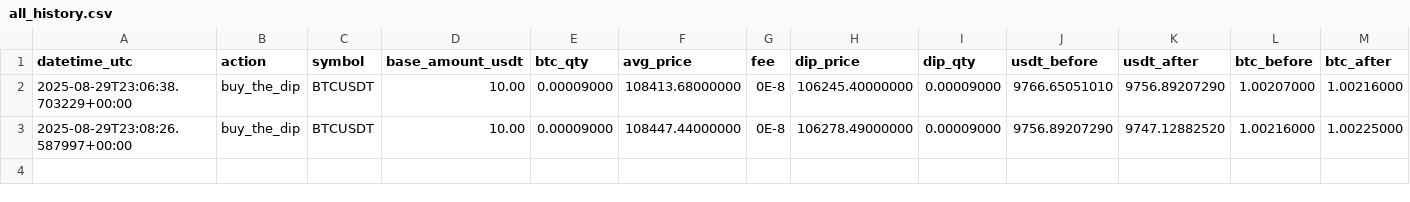
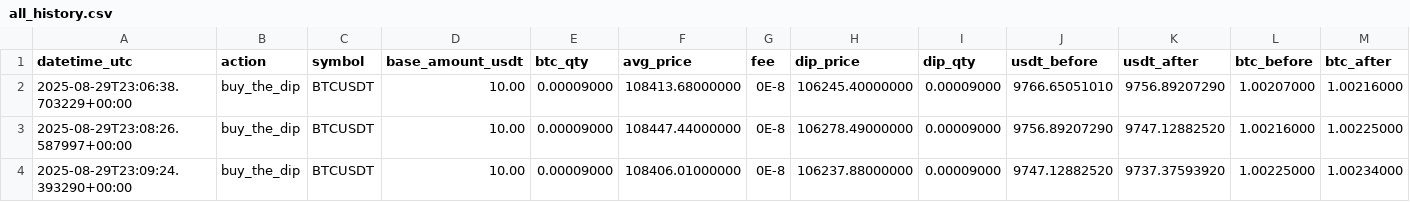
Before and after one commit to RafaCMur/binance-autoinvest-test, a CSV file: all_history.csv, drawn as a sheet; the diff names each change by its address in the sheet, - before the commit and + after, or states it on an @@ line.

```diff
--- a/all_history.csv
+++ b/all_history.csv
+row 4: 2025-08-29T23:09:24.393290+00:00 | buy_the_dip | BTCUSDT | 10.00 | 0.00009000 | 108406.01000000 | 0E-8 | 106237.88000000 | 0.00009000 | 9747.12882520 | 9737.37593920 | 1.00225000 | 1.00234000
```
